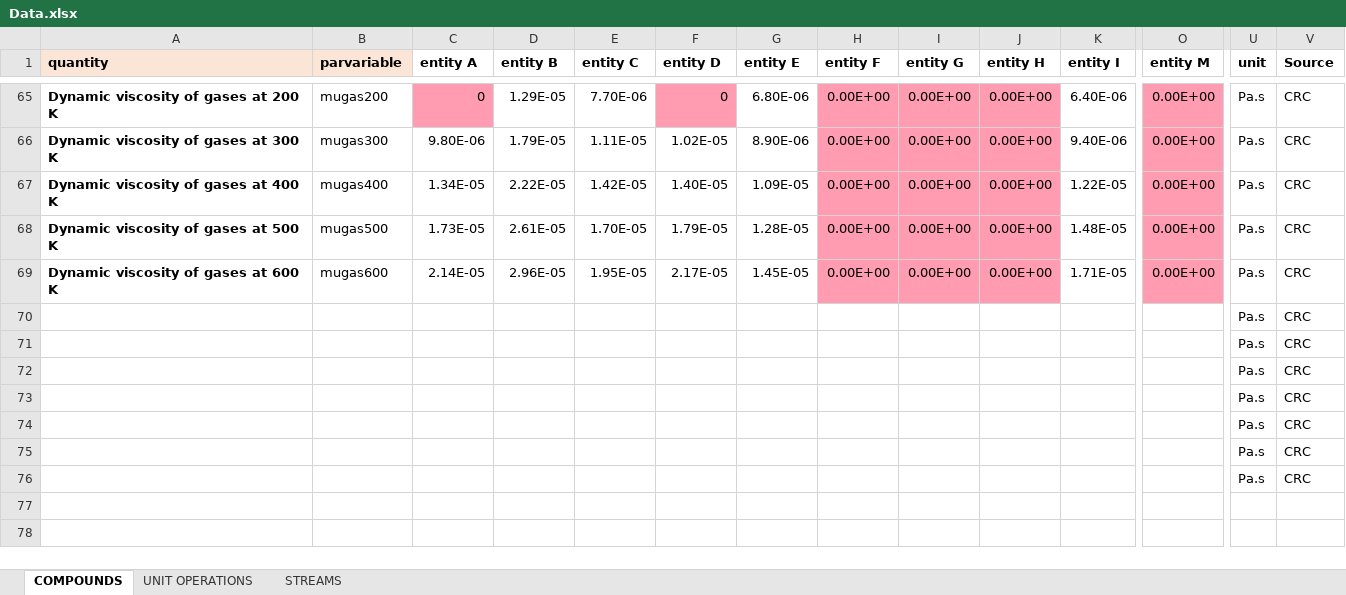
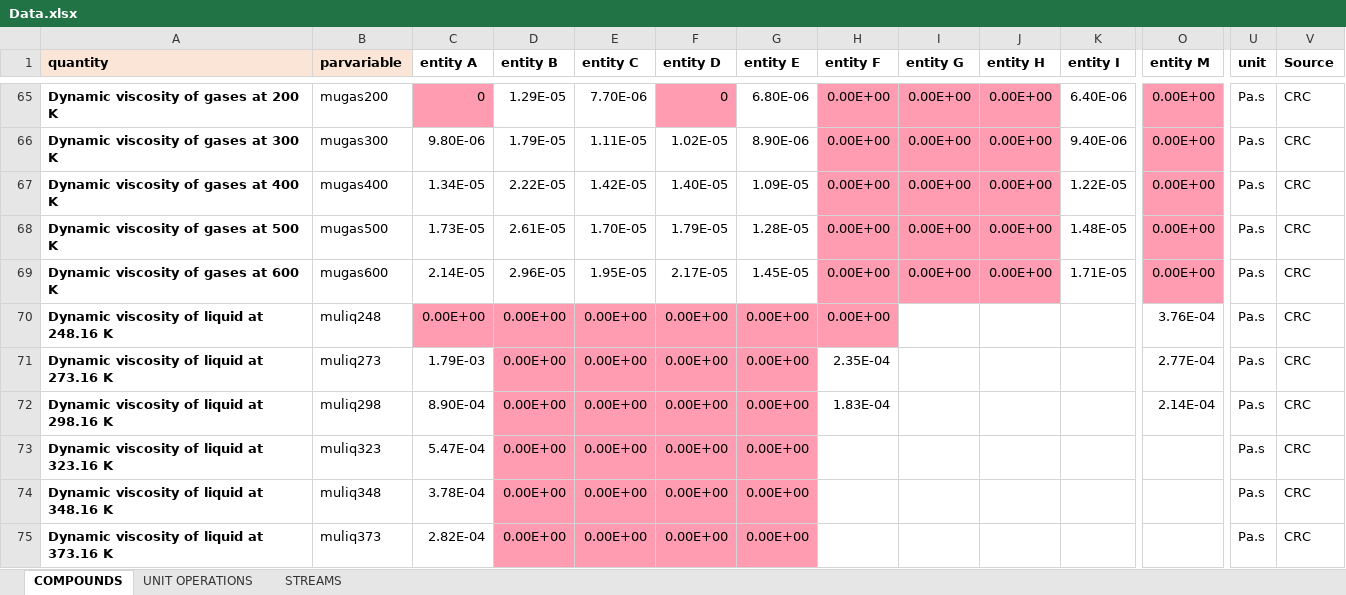
Before and after one commit to triceert/CS, an Excel workbook: MatlabWD/Data.xlsx, sheet COMPOUNDS, drawn as a sheet; only a part is shown, gaps mark what is left out; values as stored, in another font and other column widths than the file's, no borders; removed rows and columns are numbered as before the commit, all else as after; rows hold the shown columns only; the diff names each change by its address in the sheet, - before the commit and + after, or states it on an @@ line.

Commit message:
Dynamic viscosity of liquids

```diff
--- a/MatlabWD/Data.xlsx (sheet COMPOUNDS)
+++ b/MatlabWD/Data.xlsx (sheet COMPOUNDS)
-row 70:  |  |  |  |  |  |  |  |  |  |  |  | Pa.s | CRC
-row 71:  |  |  |  |  |  |  |  |  |  |  |  | Pa.s | CRC
-row 72:  |  |  |  |  |  |  |  |  |  |  |  | Pa.s | CRC
-row 73:  |  |  |  |  |  |  |  |  |  |  |  | Pa.s | CRC
-row 74:  |  |  |  |  |  |  |  |  |  |  |  | Pa.s | CRC
-row 75:  |  |  |  |  |  |  |  |  |  |  |  | Pa.s | CRC
-row 76:  |  |  |  |  |  |  |  |  |  |  |  | Pa.s | CRC
+row 70: Dynamic viscosity of liquid at 248.16 K | muliq248 | 0.00E+00 | 0.00E+00 | 0.00E+00 | 0.00E+00 | 0.00E+00 | 0.00E+00 |  |  |  | 3.76E-04 | Pa.s | CRC
+row 71: Dynamic viscosity of liquid at 273.16 K | muliq273 | 1.79E-03 | 0.00E+00 | 0.00E+00 | 0.00E+00 | 0.00E+00 | 2.35E-04 |  |  |  | 2.77E-04 | Pa.s | CRC
+row 72: Dynamic viscosity of liquid at 298.16 K | muliq298 | 8.90E-04 | 0.00E+00 | 0.00E+00 | 0.00E+00 | 0.00E+00 | 1.83E-04 |  |  |  | 2.14E-04 | Pa.s | CRC
+row 73: Dynamic viscosity of liquid at 323.16 K | muliq323 | 5.47E-04 | 0.00E+00 | 0.00E+00 | 0.00E+00 | 0.00E+00 |  |  |  |  |  | Pa.s | CRC
+row 74: Dynamic viscosity of liquid at 348.16 K | muliq348 | 3.78E-04 | 0.00E+00 | 0.00E+00 | 0.00E+00 | 0.00E+00 |  |  |  |  |  | Pa.s | CRC
+row 75: Dynamic viscosity of liquid at 373.16 K | muliq373 | 2.82E-04 | 0.00E+00 | 0.00E+00 | 0.00E+00 | 0.00E+00 |  |  |  |  |  | Pa.s | CRC
```
